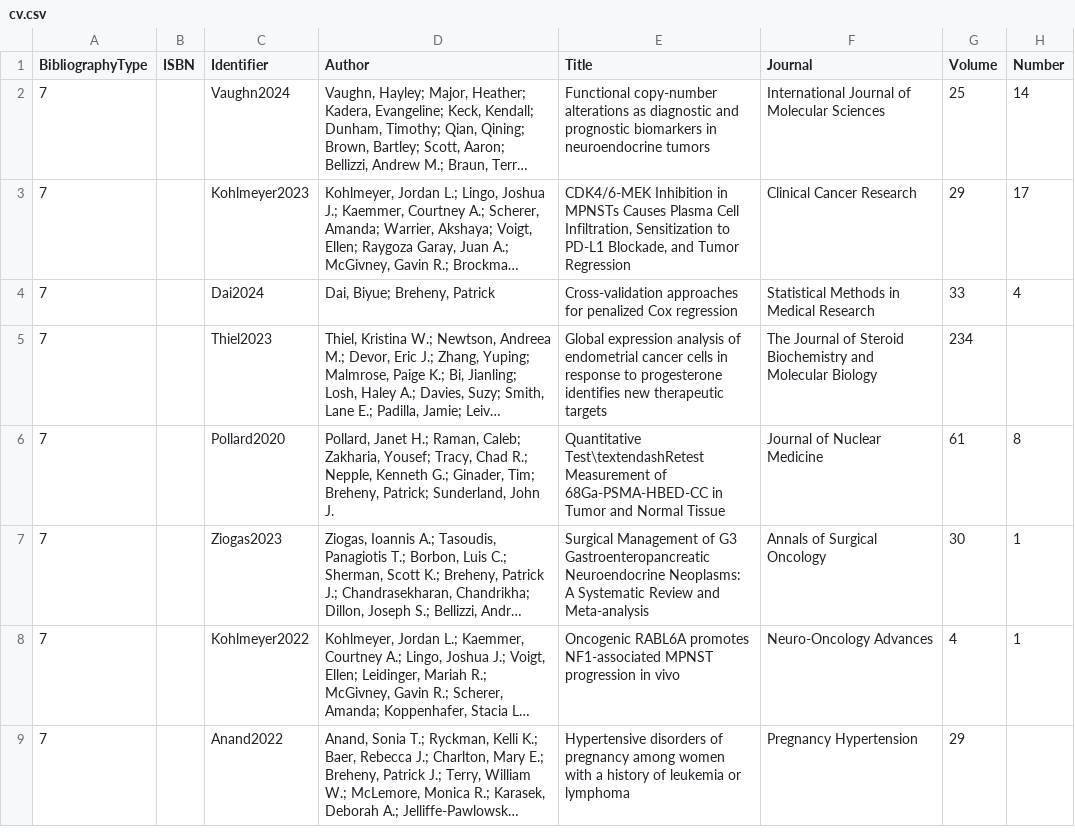
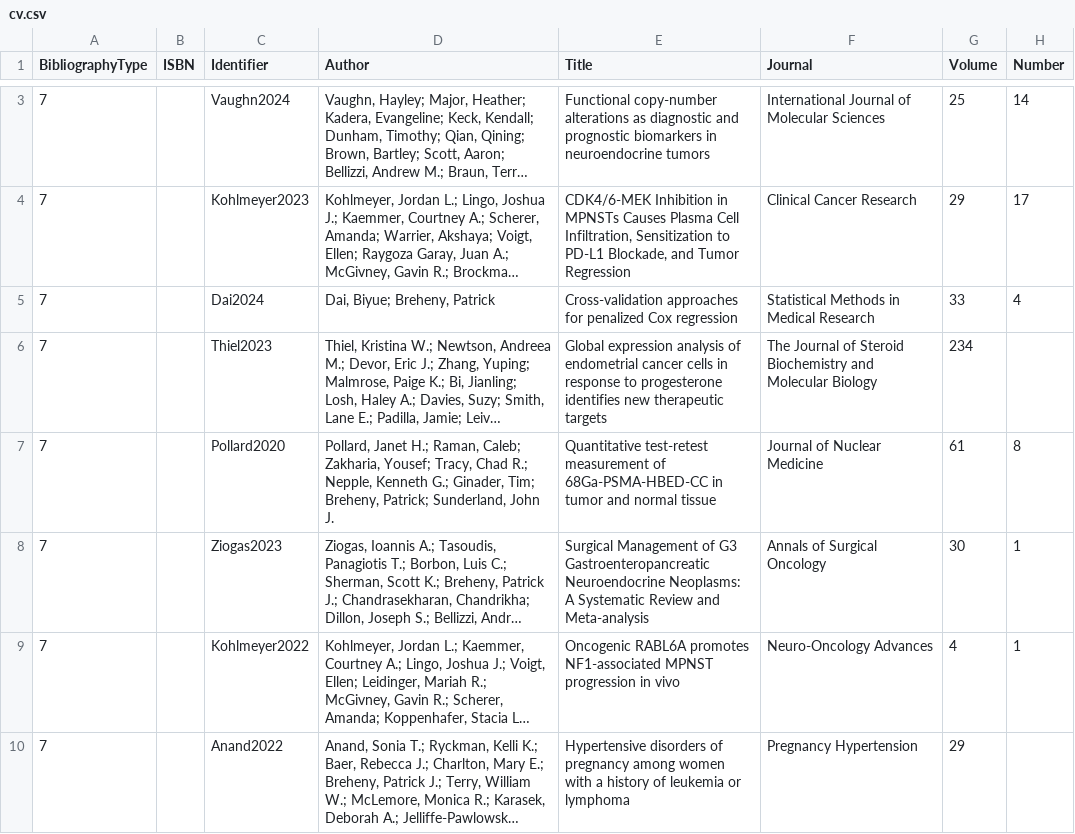
Before and after one commit to pbreheny/web, a CSV file: pubs/cv.csv, drawn as a sheet; only a part is shown, gaps mark what is left out; long unchanged cells end in …; addresses are those after the commit; the diff covers the shown part only; the diff names each change by its address in the sheet, - before the commit and + after, or states it on an @@ line.

```diff
--- a/pubs/cv.csv
+++ b/pubs/cv.csv
-E7 (Title): Quantitative Test\textendashRetest Measurement of 68Ga-PSMA-HBED-CC in Tumor and Normal Tissue
+E7 (Title): Quantitative test-retest measurement of 68Ga-PSMA-HBED-CC in tumor and normal tissue
```
Also changed, not shown: 1 added row and 2 edited cells elsewhere in this file, 1 other file.
